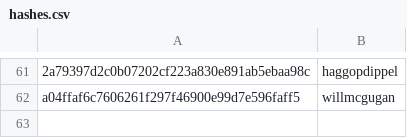
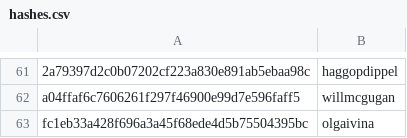
Before and after one commit to josephinegutierrez/Data-talks-club-Expert, a CSV file: scripts/data/hashes.csv, drawn as a sheet; only a part is shown, gaps mark what is left out; the diff names each change by its address in the sheet, - before the commit and + after, or states it on an @@ line.

```diff
--- a/scripts/data/hashes.csv
+++ b/scripts/data/hashes.csv
+row 63: fc1eb33a428f696a3a45f68ede4d5b75504395bc | olgaivina
```
Also changed, not shown: 3 other files.
